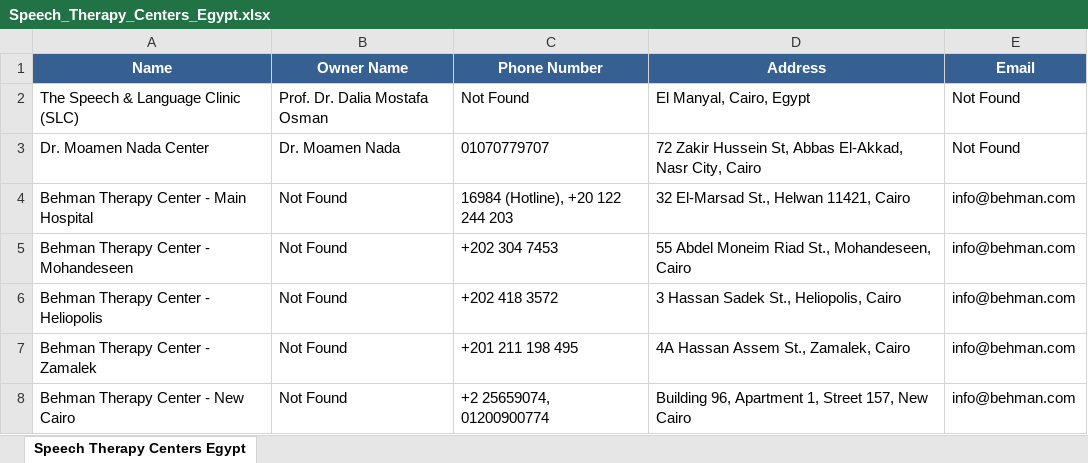
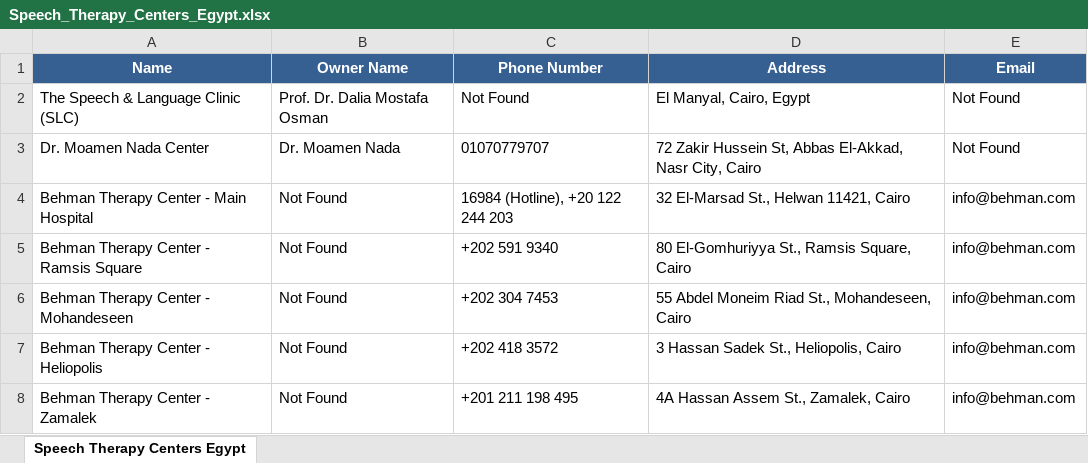
Before and after one commit to aliezzo99/Promo-Code-Management-System, an Excel workbook: Speech_Therapy_Centers_Egypt.xlsx, sheet Speech Therapy Centers Egypt, drawn as a sheet; only a part is shown; the shorter side is filled out with more unchanged rows; values as stored, in another font and other column widths than the file's, no borders; the diff covers the shown part only; the diff names each change by its address in the sheet, - before the commit and + after, or states it on an @@ line.

```diff
--- a/Speech_Therapy_Centers_Egypt.xlsx (sheet Speech Therapy Centers Egypt)
+++ b/Speech_Therapy_Centers_Egypt.xlsx (sheet Speech Therapy Centers Egypt)
+row 5: Behman Therapy Center - Ramsis Square | Not Found | +202 591 9340 | 80 El-Gomhuriyya St., Ramsis Square, Cairo | info@behman.com
```
Also changed, not shown: 46 added rows, 1 removed row and 2 edited cells elsewhere in this sheet.
